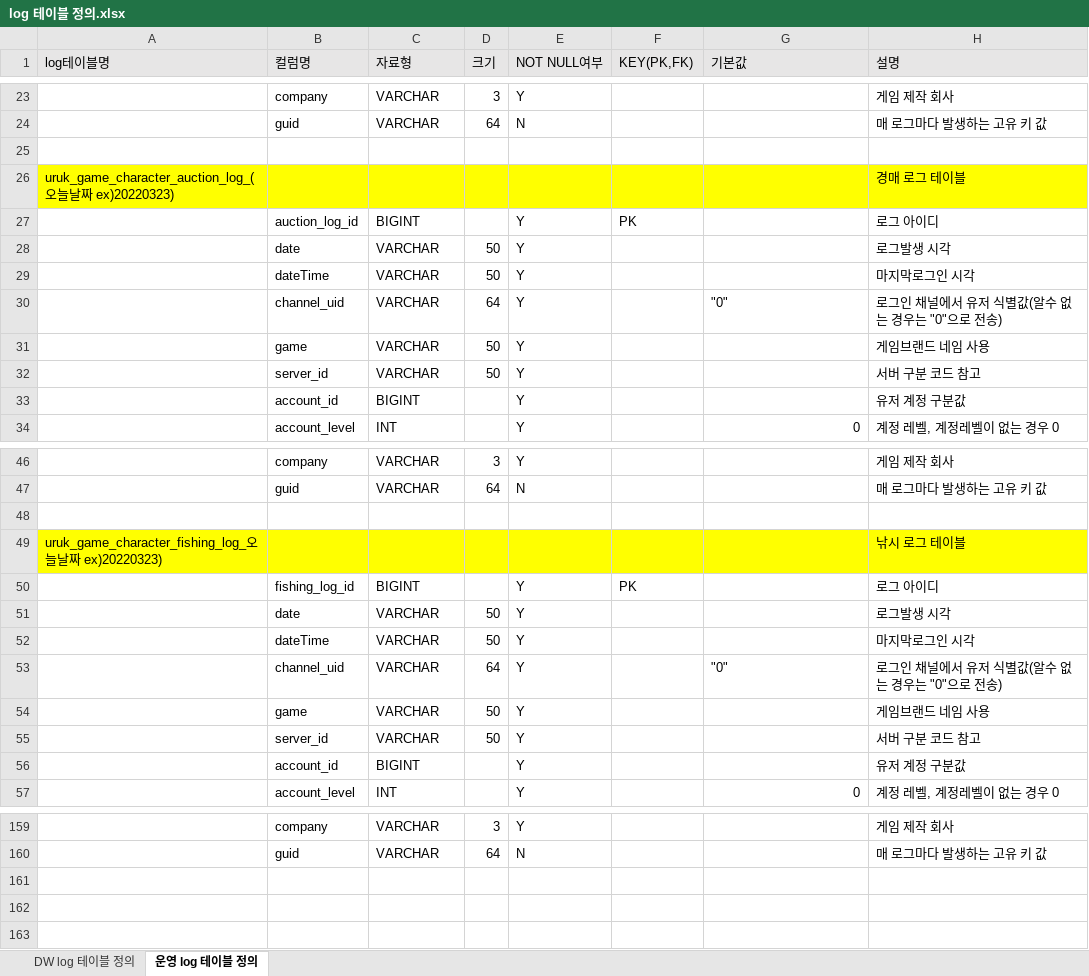
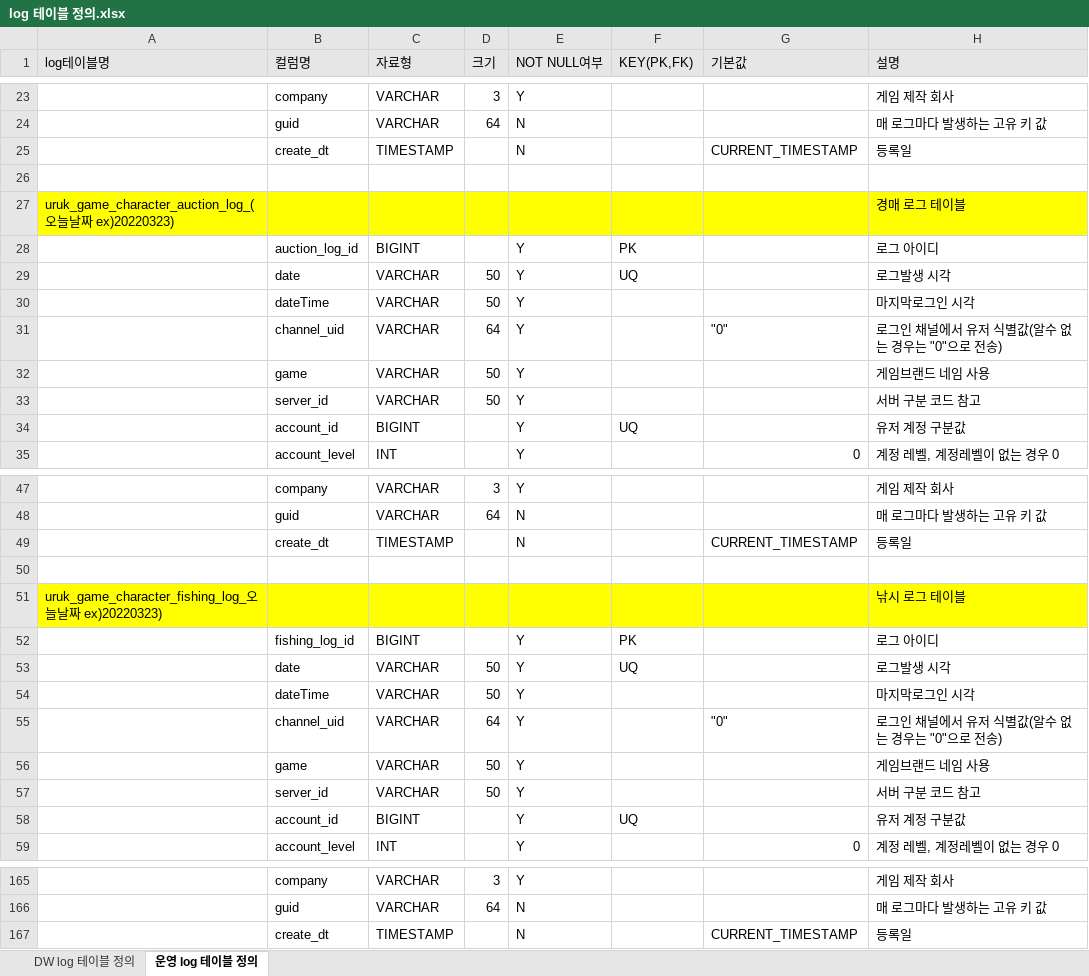
Before and after one commit to pgh97/game-project, an Excel workbook: LogTool/docs/log 테이블 정의.xlsx, sheet 운영 log 테이블 정의, drawn as a sheet; only a part is shown, gaps mark what is left out; values as stored, in another font and other column widths than the file's, no borders; addresses are those after the commit; the diff covers the shown part only; the diff names each change by its address in the sheet, - before the commit and + after, or states it on an @@ line.

Commit message:
scribe DW log 파일명에 날짜값 제거 및 LogTool 로직 수정

```diff
--- a/LogTool/docs/log 테이블 정의.xlsx (sheet 운영 log 테이블 정의)
+++ b/LogTool/docs/log 테이블 정의.xlsx (sheet 운영 log 테이블 정의)
+row 25:  | create_dt | TIMESTAMP |  | N |  | CURRENT_TIMESTAMP | 등록일
-F29 (KEY(PK,FK)): (empty)
+F29 (KEY(PK,FK)): UQ
-F34 (KEY(PK,FK)): (empty)
+F34 (KEY(PK,FK)): UQ
+row 49:  | create_dt | TIMESTAMP |  | N |  | CURRENT_TIMESTAMP | 등록일
-F53 (KEY(PK,FK)): (empty)
+F53 (KEY(PK,FK)): UQ
-F58 (KEY(PK,FK)): (empty)
+F58 (KEY(PK,FK)): UQ
+row 167:  | create_dt | TIMESTAMP |  | N |  | CURRENT_TIMESTAMP | 등록일
```
Also changed, not shown: 4 added rows and 10 edited cells elsewhere in this sheet, sheet DW log 테이블 정의, 15 other files.
